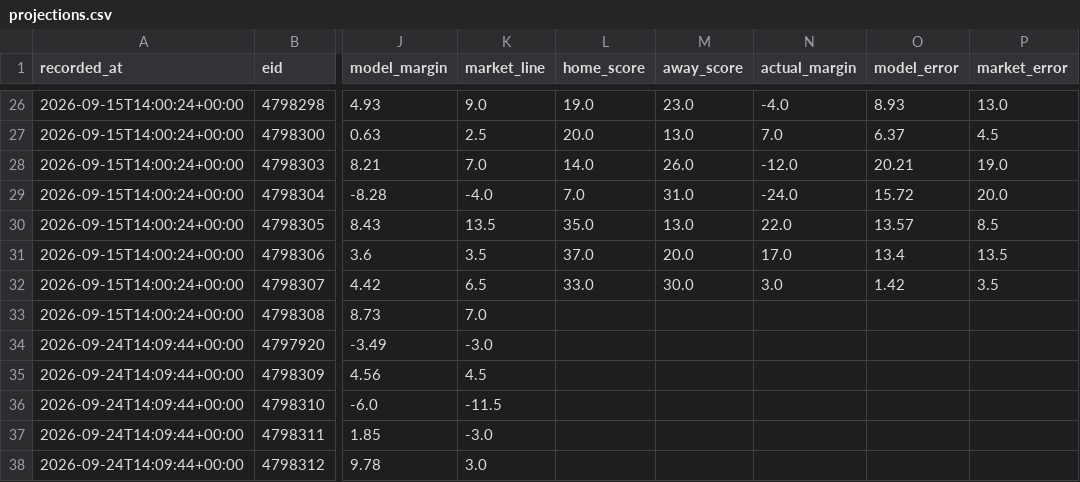
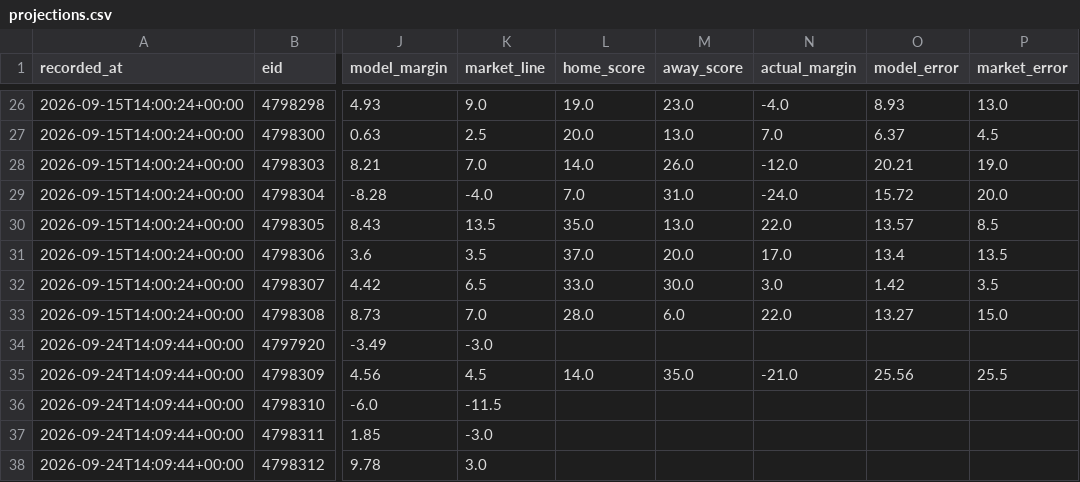
Before and after one commit to locodelamatacoco/sports-app1.1, a CSV file: model/output/projections.csv, drawn as a sheet; only a part is shown, gaps mark what is left out; the diff names each change by its address in the sheet, - before the commit and + after, or states it on an @@ line.

```diff
--- a/model/output/projections.csv
+++ b/model/output/projections.csv
-L33 (home_score): (empty)
+L33 (home_score): 28.0
-M33 (away_score): (empty)
+M33 (away_score): 6.0
-N33 (actual_margin): (empty)
+N33 (actual_margin): 22.0
-O33 (model_error): (empty)
+O33 (model_error): 13.27
-P33 (market_error): (empty)
+P33 (market_error): 15.0
-L35 (home_score): (empty)
+L35 (home_score): 14.0
-M35 (away_score): (empty)
+M35 (away_score): 35.0
-N35 (actual_margin): (empty)
+N35 (actual_margin): -21.0
-O35 (model_error): (empty)
+O35 (model_error): 25.56
-P35 (market_error): (empty)
+P35 (market_error): 25.5
```
